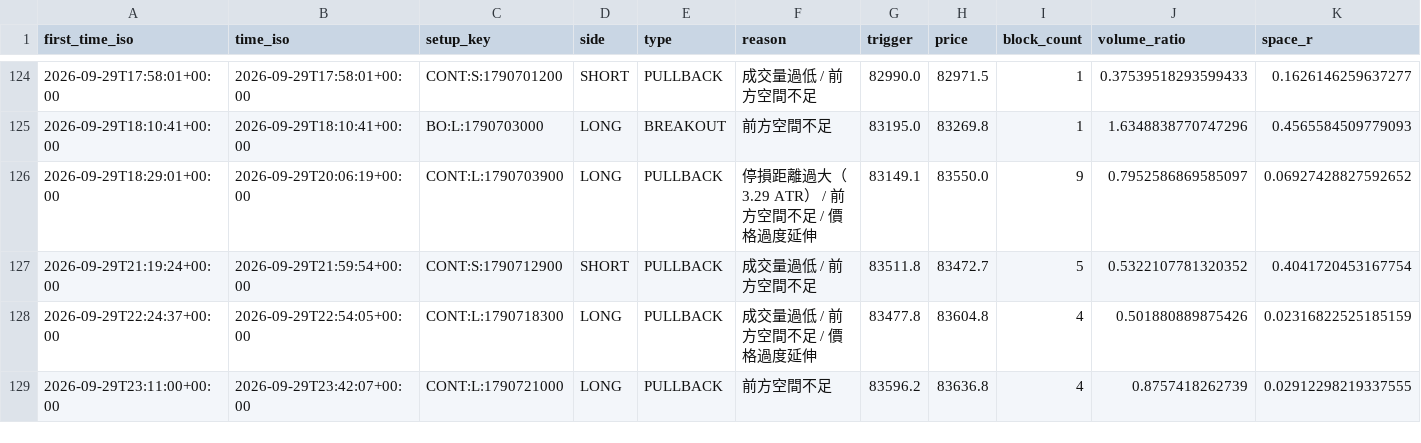
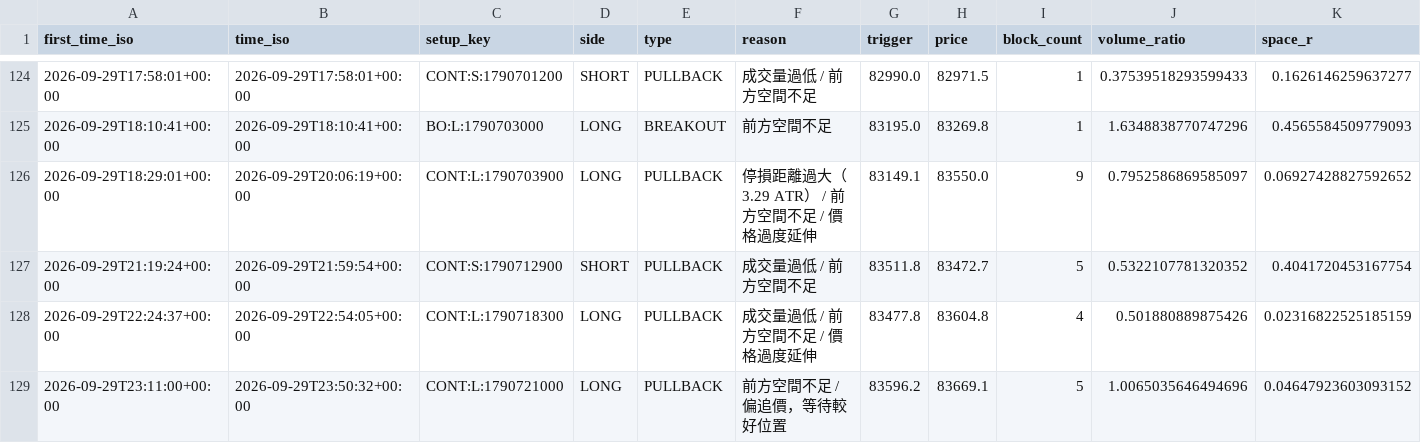
Before and after one commit to 126liangting-sketch/crypto-market-radar, a CSV file: blocked_setups_clean_v1.csv, drawn as a sheet; only a part is shown, gaps mark what is left out; removed rows and columns are numbered as before the commit, all else as after; rows hold the shown columns only; the diff names each change by its address in the sheet, - before the commit and + after, or states it on an @@ line.

```diff
--- a/blocked_setups_clean_v1.csv
+++ b/blocked_setups_clean_v1.csv
-row 129: 2026-09-29T23:11:00+00:00 | 2026-09-29T23:42:07+00:00 | CONT:L:1790721000 | LONG | PULLBACK | 前方空間不足 | 83596.2 | 83636.8 | 4 | 0.8757418262739 | 0.02912298219337555
+row 129: 2026-09-29T23:11:00+00:00 | 2026-09-29T23:50:32+00:00 | CONT:L:1790721000 | LONG | PULLBACK | 前方空間不足 / 偏追價，等待較好位置 | 83596.2 | 83669.1 | 5 | 1.0065035646494696 | 0.04647923603093152
```
Also changed, not shown: paper_trades_clean_v1.csv, prepare_validation_clean_v1.csv, 6 other files.
